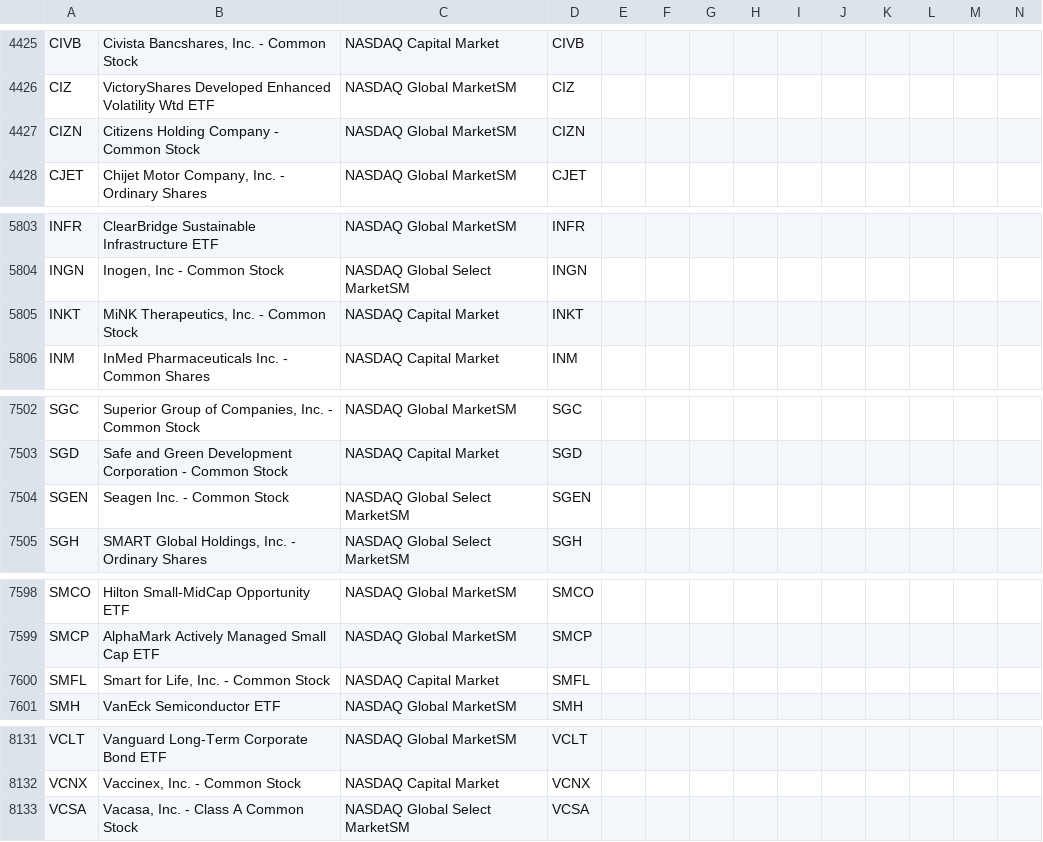
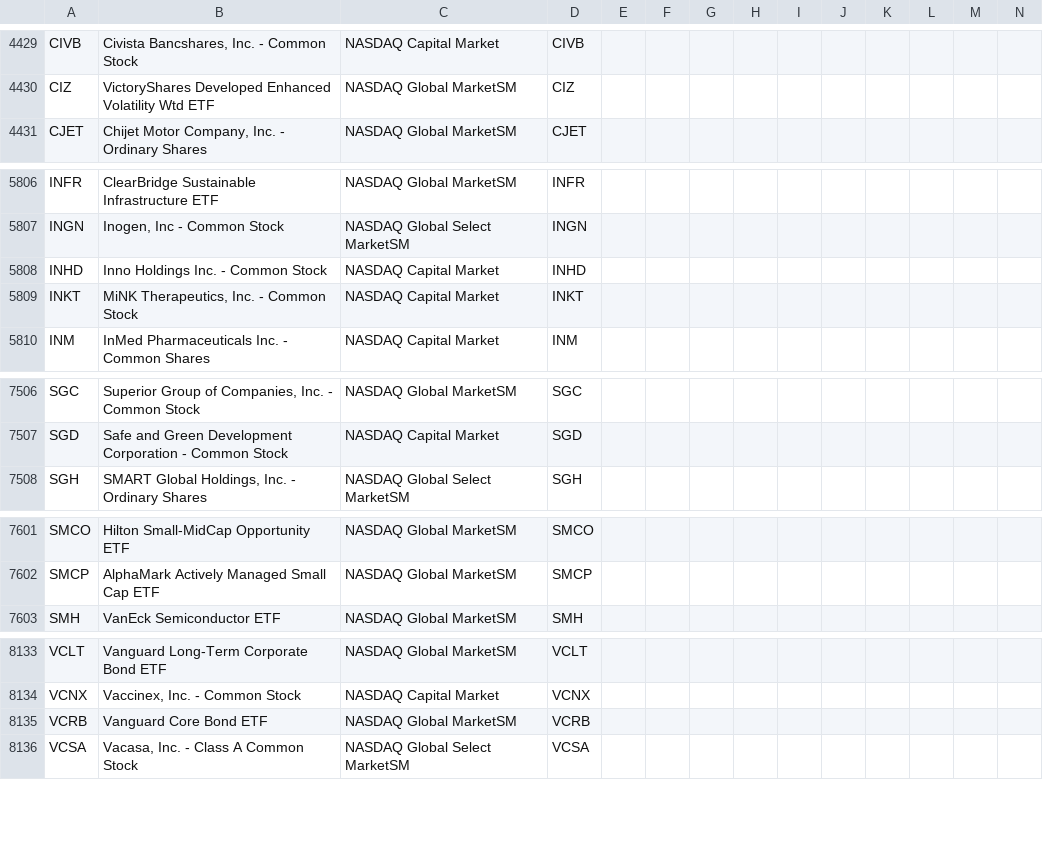
Before and after one commit to jonfriesen/symbol-list, a CSV file: web/static/data/daily-symbol-list.csv, drawn as a sheet; only a part is shown, gaps mark what is left out; removed rows and columns are numbered as before the commit, all else as after; rows hold the shown columns only; the diff covers the shown part only; the diff names each change by its address in the sheet, - before the commit and + after, or states it on an @@ line.

```diff
--- a/web/static/data/daily-symbol-list.csv
+++ b/web/static/data/daily-symbol-list.csv
-row 4427: CIZN | Citizens Holding Company - Common Stock | NASDAQ Global MarketSM | CIZN
+row 5808: INHD | Inno Holdings Inc. - Common Stock | NASDAQ Capital Market | INHD
-row 7504: SGEN | Seagen Inc. - Common Stock | NASDAQ Global Select MarketSM | SGEN
-row 7600: SMFL | Smart for Life, Inc. - Common Stock | NASDAQ Capital Market | SMFL
+row 8135: VCRB | Vanguard Core Bond ETF | NASDAQ Global MarketSM | VCRB
```
Also changed, not shown: 5 added rows, 3 removed rows and 9 edited cells elsewhere in this file, web/static/data/daily-crypto-symbol-list.csv, 5 other files.
